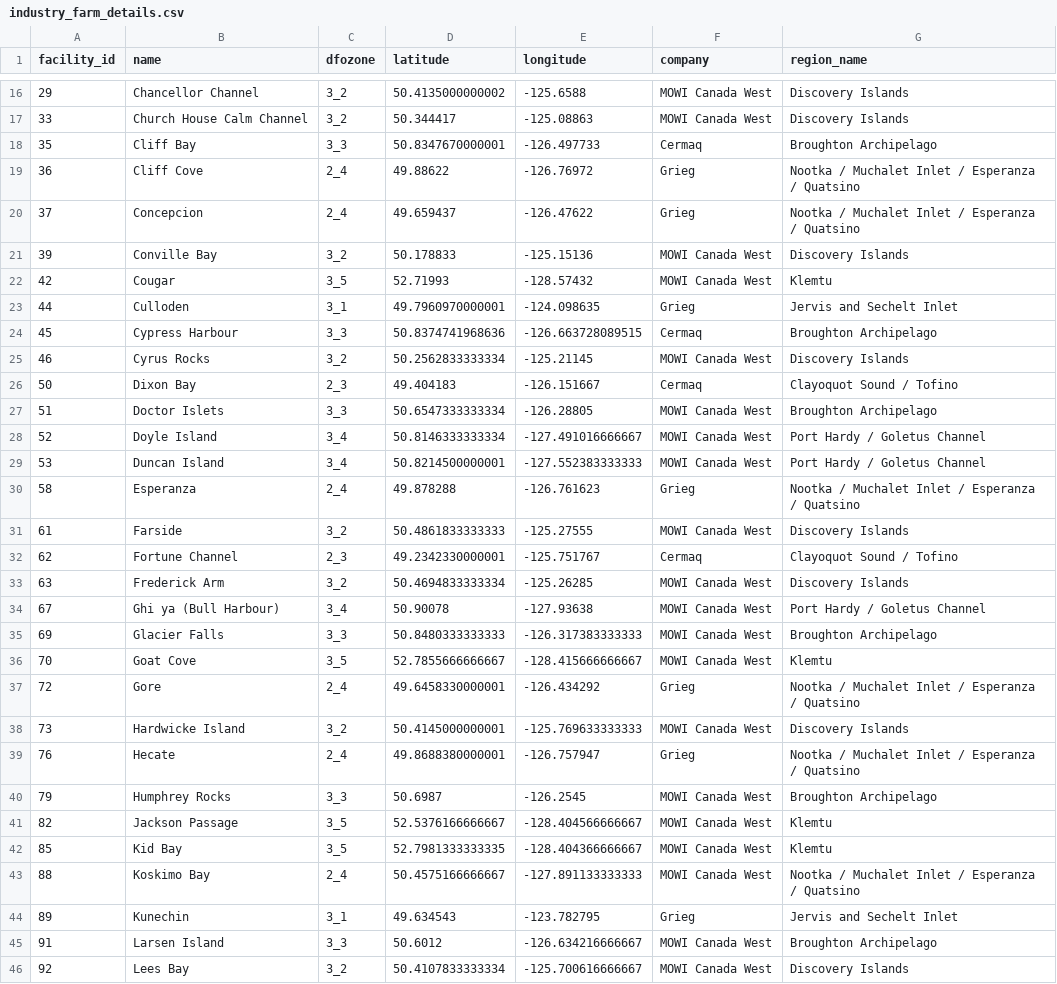
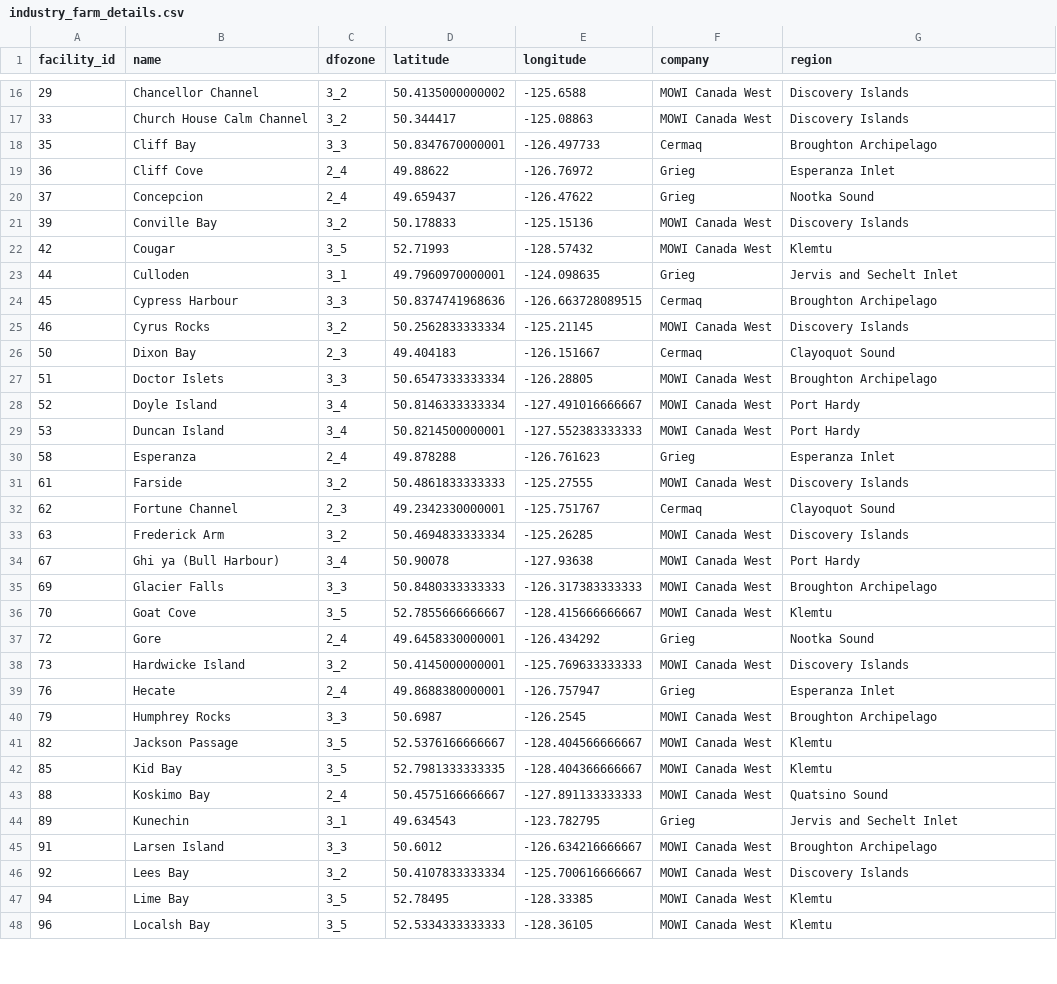
Before and after one commit to modailmara/BCSalmonData, a CSV file: source_data/industry_farm_details.csv, drawn as a sheet; only a part is shown, gaps mark what is left out; the shorter side is filled out with more unchanged rows; the diff covers the shown part only.

Commit message:
Updated region names for farms so they are more specific/accurate and have no '/'

```diff
--- a/source_data/industry_farm_details.csv
+++ b/source_data/industry_farm_details.csv
@@ -1 +1 @@
-facility_id,name,dfozone,latitude,longitude,company,region_name
+facility_id,name,dfozone,latitude,longitude,company,region
@@ -18,4 +18,4 @@ facility_id,name,dfozone,latitude,longitude,company,region_name
 35,Cliff Bay,3_3,50.8347670000001,-126.497733,Cermaq,Broughton Archipelago
-36,Cliff Cove,2_4,49.88622,-126.76972,Grieg,Nootka / Muchalet Inlet / Esperanza / Quatsino
-37,Concepcion,2_4,49.659437,-126.47622,Grieg,Nootka / Muchalet Inlet / Esperanza / Quatsino
+36,Cliff Cove,2_4,49.88622,-126.76972,Grieg,Esperanza Inlet
+37,Concepcion,2_4,49.659437,-126.47622,Grieg,Nootka Sound
 39,Conville Bay,3_2,50.178833,-125.15136,MOWI Canada West,Discovery Islands
@@ -25,16 +25,16 @@ facility_id,name,dfozone,latitude,longitude,company,region_name
 46,Cyrus Rocks,3_2,50.2562833333334,-125.21145,MOWI Canada West,Discovery Islands
-50,Dixon Bay,2_3,49.404183,-126.151667,Cermaq,Clayoquot Sound / Tofino
+50,Dixon Bay,2_3,49.404183,-126.151667,Cermaq,Clayoquot Sound
 51,Doctor Islets,3_3,50.6547333333334,-126.28805,MOWI Canada West,Broughton Archipelago
-52,Doyle Island,3_4,50.8146333333334,-127.491016666667,MOWI Canada West,Port Hardy / Goletus Channel
-53,Duncan Island,3_4,50.8214500000001,-127.552383333333,MOWI Canada West,Port Hardy / Goletus Channel
-58,Esperanza,2_4,49.878288,-126.761623,Grieg,Nootka / Muchalet Inlet / Esperanza / Quatsino
+52,Doyle Island,3_4,50.8146333333334,-127.491016666667,MOWI Canada West,Port Hardy
+53,Duncan Island,3_4,50.8214500000001,-127.552383333333,MOWI Canada West,Port Hardy
+58,Esperanza,2_4,49.878288,-126.761623,Grieg,Esperanza Inlet
 61,Farside,3_2,50.4861833333333,-125.27555,MOWI Canada West,Discovery Islands
-62,Fortune Channel,2_3,49.2342330000001,-125.751767,Cermaq,Clayoquot Sound / Tofino
+62,Fortune Channel,2_3,49.2342330000001,-125.751767,Cermaq,Clayoquot Sound
 63,Frederick Arm,3_2,50.4694833333334,-125.26285,MOWI Canada West,Discovery Islands
-67,Ghi ya (Bull Harbour),3_4,50.90078,-127.93638,MOWI Canada West,Port Hardy / Goletus Channel
+67,Ghi ya (Bull Harbour),3_4,50.90078,-127.93638,MOWI Canada West,Port Hardy
 69,Glacier Falls,3_3,50.8480333333333,-126.317383333333,MOWI Canada West,Broughton Archipelago
 70,Goat Cove,3_5,52.7855666666667,-128.415666666667,MOWI Canada West,Klemtu
-72,Gore,2_4,49.6458330000001,-126.434292,Grieg,Nootka / Muchalet Inlet / Esperanza / Quatsino
+72,Gore,2_4,49.6458330000001,-126.434292,Grieg,Nootka Sound
 73,Hardwicke Island,3_2,50.4145000000001,-125.769633333333,MOWI Canada West,Discovery Islands
-76,Hecate,2_4,49.8688380000001,-126.757947,Grieg,Nootka / Muchalet Inlet / Esperanza / Quatsino
+76,Hecate,2_4,49.8688380000001,-126.757947,Grieg,Esperanza Inlet
 79,Humphrey Rocks,3_3,50.6987,-126.2545,MOWI Canada West,Broughton Archipelago
@@ -42,3 +42,3 @@ facility_id,name,dfozone,latitude,longitude,company,region_name
 85,Kid Bay,3_5,52.7981333333335,-128.404366666667,MOWI Canada West,Klemtu
-88,Koskimo Bay,2_4,50.4575166666667,-127.891133333333,MOWI Canada West,Nootka / Muchalet Inlet / Esperanza / Quatsino
+88,Koskimo Bay,2_4,50.4575166666667,-127.891133333333,MOWI Canada West,Quatsino Sound
 89,Kunechin,3_1,49.634543,-123.782795,Grieg,Jervis and Sechelt Inlet
```
Also changed, not shown: 31 edited cells elsewhere in this file.
